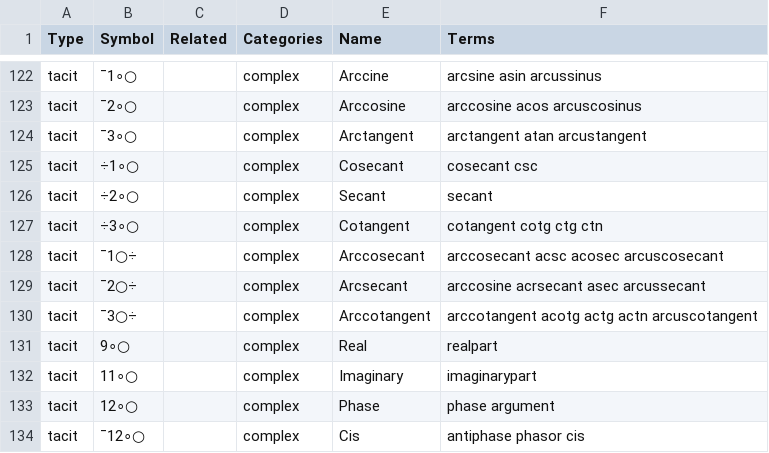
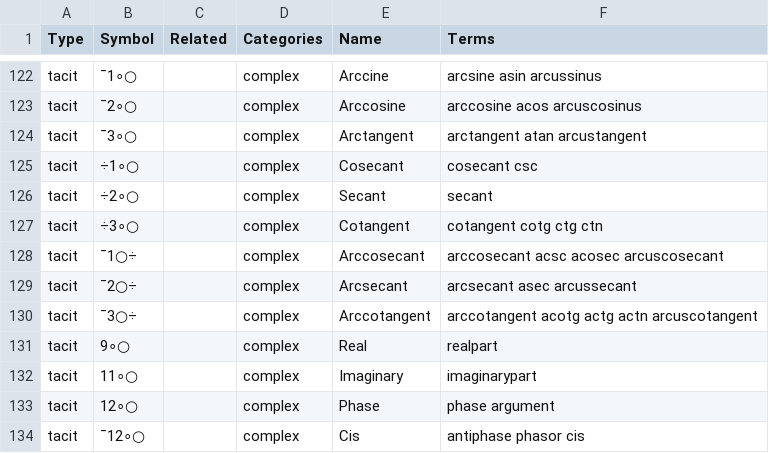
Before and after one commit to abrudz/aplcart, a TSV file: table.tsv, drawn as a sheet; only a part is shown, gaps mark what is left out.

Commit message:
Typo

```diff
--- a/table.tsv
+++ b/table.tsv
@@ -128,3 +128,3 @@ tacit	÷3∘○		complex	Cotangent	cotangent cotg ctg ctn
 tacit	¯1○÷		complex	Arccosecant	arccosecant acsc acosec arcuscosecant
-tacit	¯2○÷		complex	Arcsecant	arccosine acrsecant asec arcussecant
+tacit	¯2○÷		complex	Arcsecant	arcsecant asec arcussecant
 tacit	¯3○÷		complex	Arccotangent	arccotangent acotg actg actn arcuscotangent
```
